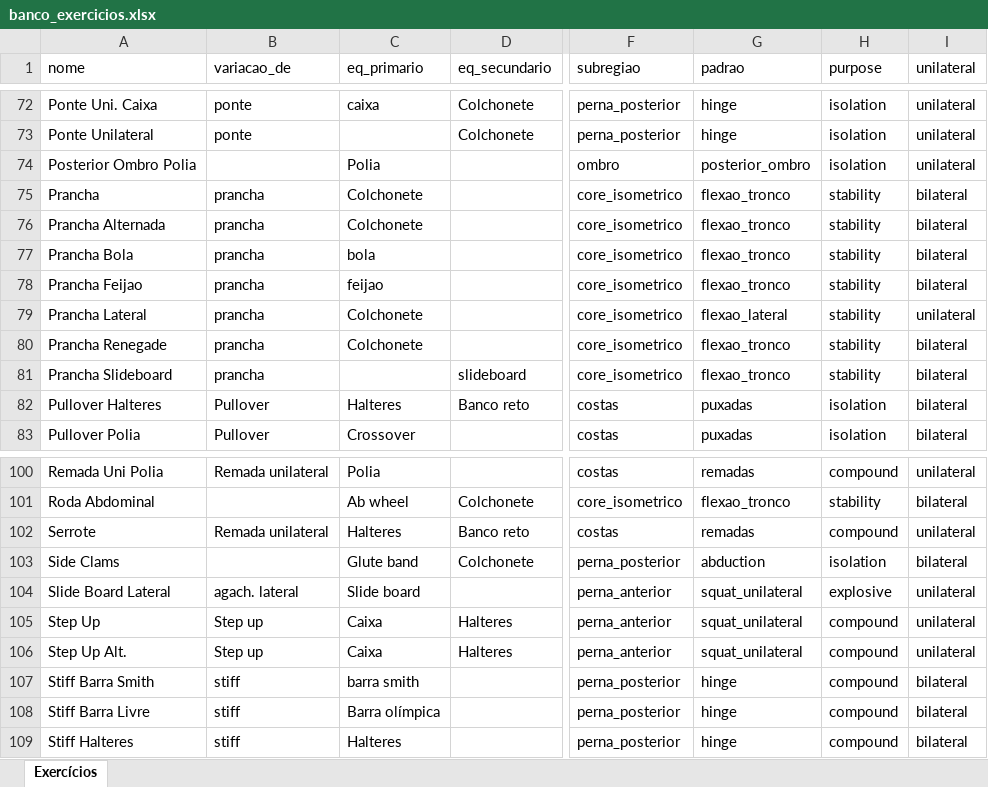
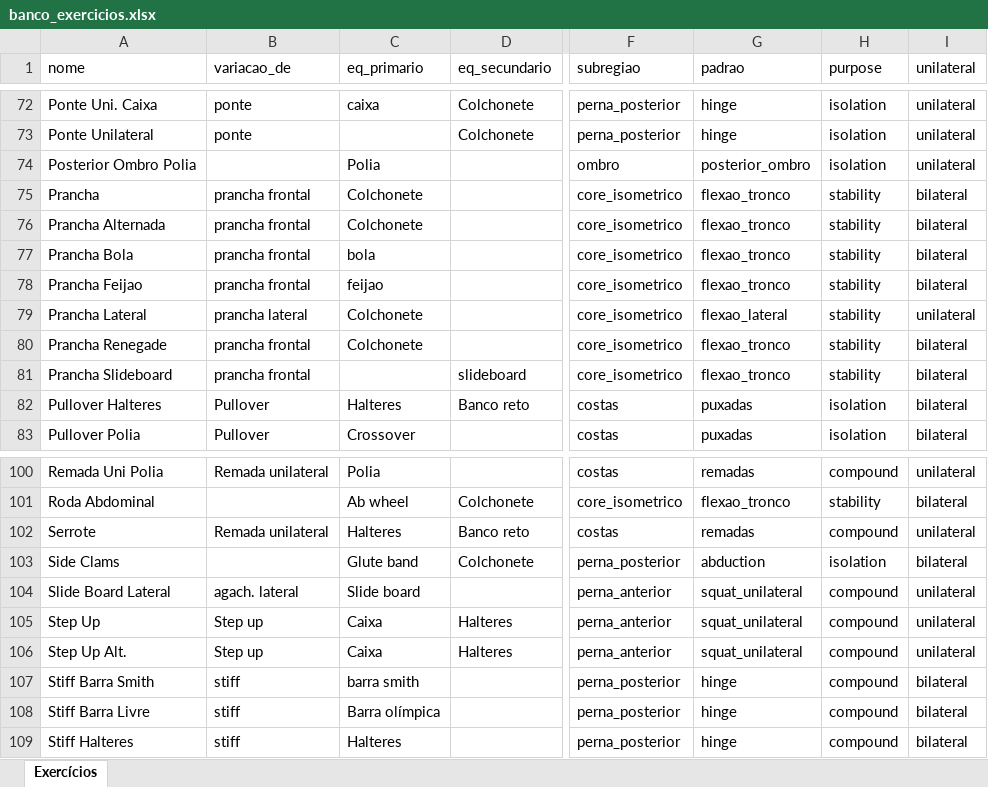
Before and after one commit to berfleck/workout-app2, an Excel workbook: banco_exercicios.xlsx, sheet Exercícios, drawn as a sheet; only a part is shown, gaps mark what is left out; values as stored, in another font and other column widths than the file's, no borders; the diff names each change by its address in the sheet, - before the commit and + after, or states it on an @@ line.

```diff
--- a/banco_exercicios.xlsx (sheet Exercícios)
+++ b/banco_exercicios.xlsx (sheet Exercícios)
-B75:B78 (variacao_de): prancha
+B75:B78 (variacao_de): prancha frontal
-B79 (variacao_de): prancha
+B79 (variacao_de): prancha lateral
-B80:B81 (variacao_de): prancha
+B80:B81 (variacao_de): prancha frontal
-H104 (purpose): explosive
+H104 (purpose): compound
```
